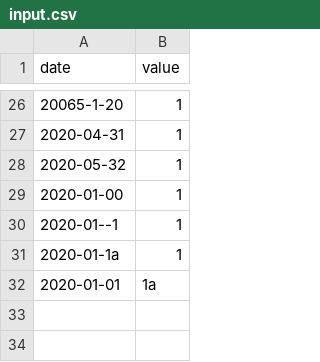
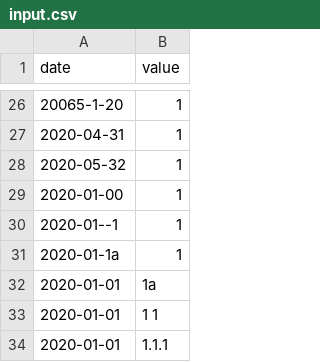
Before and after one commit to Zen55er/CPP-modules, a CSV file: CPP09/ex00/inputs/input.csv, drawn as a sheet; only a part is shown, gaps mark what is left out.

Commit message:
more tests

```diff
--- a/CPP09/ex00/inputs/input.csv
+++ b/CPP09/ex00/inputs/input.csv
@@ -32 +32,3 @@ date | value
 2020-01-01 | 1a
+2020-01-01 | 1 1
+2020-01-01 | 1.1.1
```
